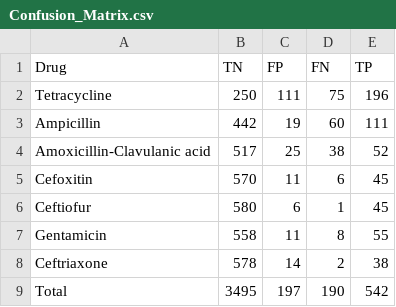
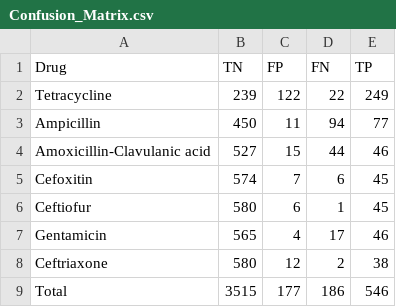
Before and after one commit to XHCFS/amr-fgcr-prediction-project, a CSV file: docs/Results/Salmonella Enterica/Confusion Matrices/Confusion_Matrix.csv, drawn as a sheet.

```diff
--- a/docs/Results/Salmonella Enterica/Confusion Matrices/Confusion_Matrix.csv
+++ b/docs/Results/Salmonella Enterica/Confusion Matrices/Confusion_Matrix.csv
@@ -1,9 +1,9 @@
 Drug,TN,FP,FN,TP
-Tetracycline,250,111,75,196
-Ampicillin,442,19,60,111
-Amoxicillin-Clavulanic acid,517,25,38,52
-Cefoxitin,570,11,6,45
+Tetracycline,239,122,22,249
+Ampicillin,450,11,94,77
+Amoxicillin-Clavulanic acid,527,15,44,46
+Cefoxitin,574,7,6,45
 Ceftiofur,580,6,1,45
-Gentamicin,558,11,8,55
-Ceftriaxone,578,14,2,38
-Total,3495,197,190,542
+Gentamicin,565,4,17,46
+Ceftriaxone,580,12,2,38
+Total,3515,177,186,546
```
Also changed, not shown: docs/Results/Salmonella Enterica/Cross_Validation_Metrics_Mean_per_class.csv, docs/Results/Salmonella Enterica/Cross_Validation_Metrics_SD_per_class.csv, 13 other files.
